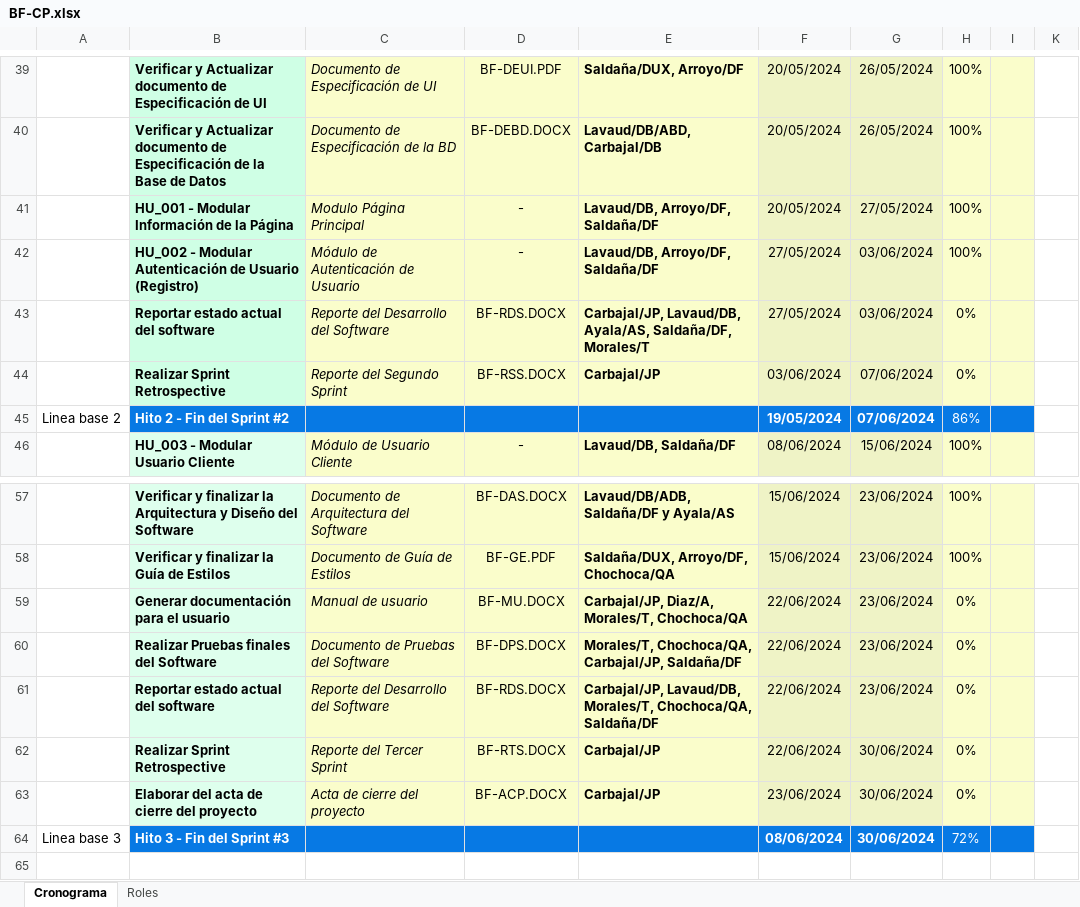
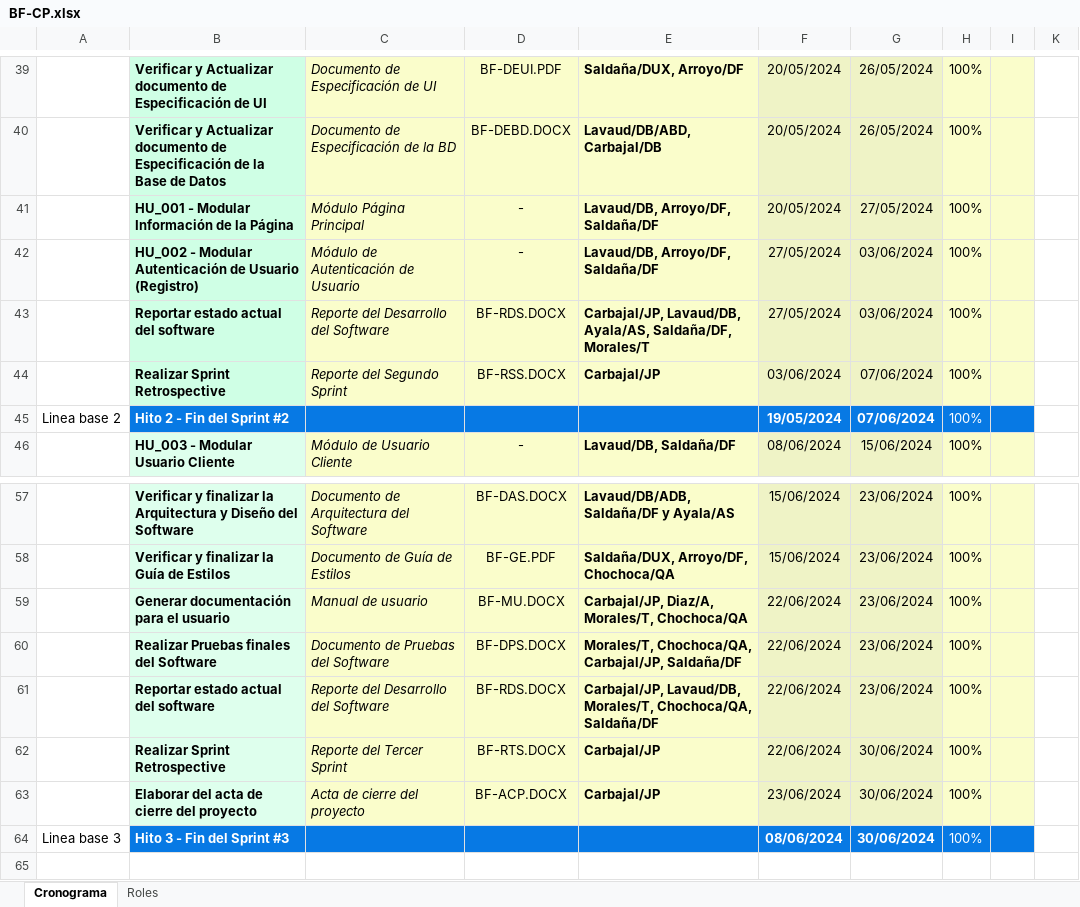
Before and after one commit to Josuah19S/Tesla-Tech, an Excel workbook: Desarrollo/BF/Gestión/BF-CP.xlsx, sheet Cronograma, drawn as a sheet; only a part is shown, gaps mark what is left out; values as stored, in another font and other column widths than the file's, no borders; charts and pictures not drawn; the diff names each change by its address in the sheet, - before the commit and + after, or states it on an @@ line.

```diff
--- a/Desarrollo/BF/Gestión/BF-CP.xlsx (sheet Cronograma)
+++ b/Desarrollo/BF/Gestión/BF-CP.xlsx (sheet Cronograma)
-C41: Modulo Página Principal
+C41: Módulo Página Principal
-H43:H44: 0%
+H43:H44: 100%
-H45: 86%
+H45: 100%
-H59:H63: 0%
+H59:H63: 100%
-H64: 72%
+H64: 100%
```
Also changed, not shown: 8 other files.
